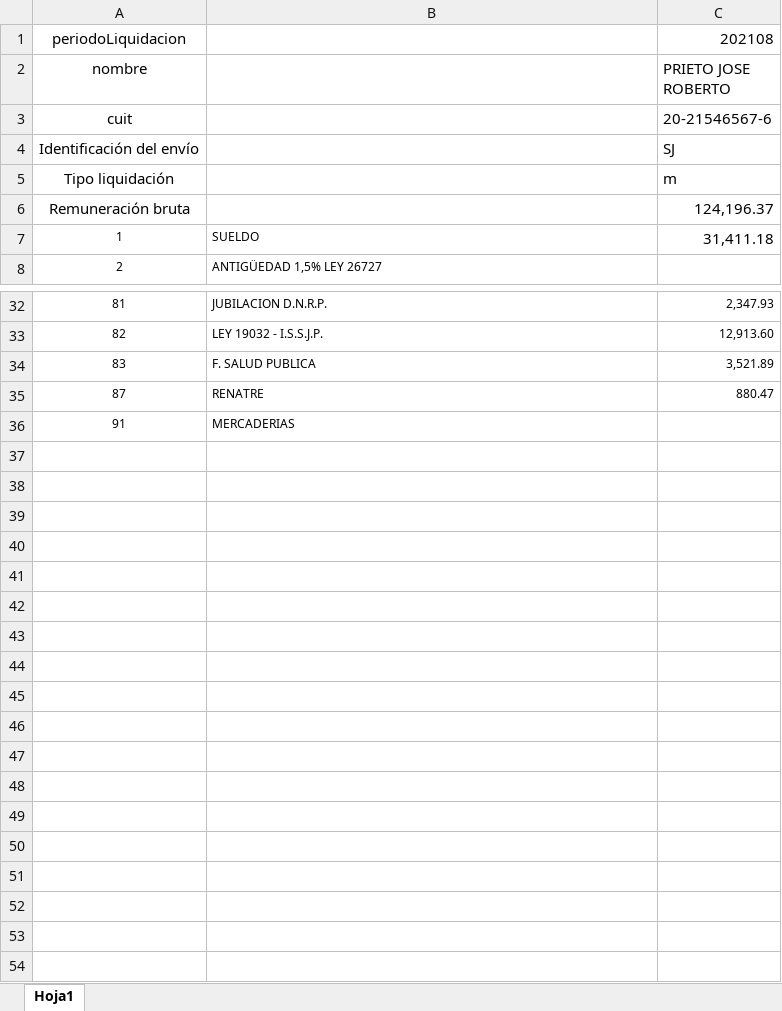
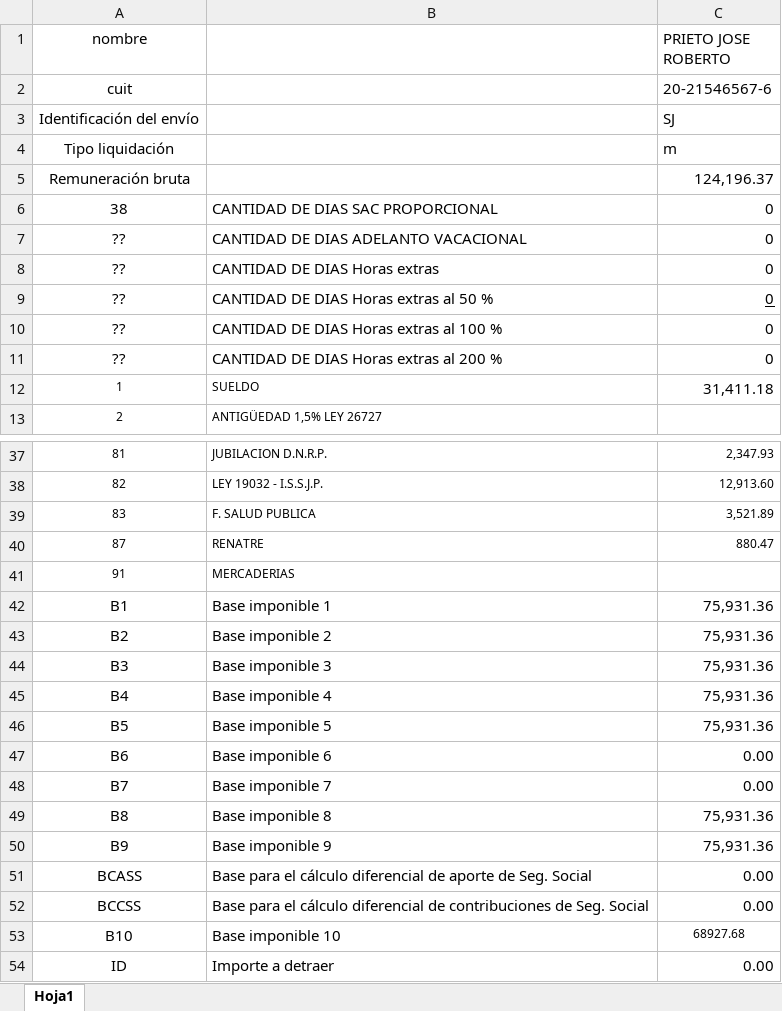
Before and after one commit to ZIROCOOL3/LibroSueldoDigital, an Excel workbook: documentos/MODELO LIBRO SUELDO DIGITAL para prueba.xlsx, sheet Hoja1, drawn as a sheet; only a part is shown, gaps mark what is left out; values as stored, in another font and other column widths than the file's, no borders; removed rows and columns are numbered as before the commit, all else as after; the diff names each change by its address in the sheet, - before the commit and + after, or states it on an @@ line.

```diff
--- a/documentos/MODELO LIBRO SUELDO DIGITAL para prueba.xlsx (sheet Hoja1)
+++ b/documentos/MODELO LIBRO SUELDO DIGITAL para prueba.xlsx (sheet Hoja1)
-row 1: periodoLiquidacion |  | 202108
+row 6: 38 | CANTIDAD DE DIAS SAC PROPORCIONAL | 0
+row 7: ?? | CANTIDAD DE DIAS ADELANTO VACACIONAL | 0
+row 8: ?? | CANTIDAD DE DIAS Horas extras | 0
+row 9: ?? | CANTIDAD DE DIAS Horas extras al 50 % | 0
+row 10: ?? | CANTIDAD DE DIAS Horas extras al 100 % | 0
+row 11: ?? | CANTIDAD DE DIAS Horas extras al 200 % | 0
+row 42: B1 | Base imponible 1 | 75,931.36
+row 43: B2 | Base imponible 2 | 75,931.36
+row 44: B3 | Base imponible 3 | 75,931.36
+row 45: B4 | Base imponible 4 | 75,931.36
+row 46: B5 | Base imponible 5 | 75,931.36
+row 47: B6 | Base imponible 6 | 0.00
+row 48: B7 | Base imponible 7 | 0.00
+row 49: B8 | Base imponible 8 | 75,931.36
+row 50: B9 | Base imponible 9 | 75,931.36
+row 51: BCASS | Base para el cálculo diferencial de aporte de Seg. Social | 0.00
+row 52: BCCSS | Base para el cálculo diferencial de contribuciones de Seg. Social | 0.00
+row 53: B10 | Base imponible 10 | 68927.68
+row 54: ID | Importe a detraer | 0.00
```
Also changed, not shown: documentos/Datos fijos.xlsx, documentos/LSD-ARMADO-TXT-Liquidaciones.xlsx, 12 other files.
